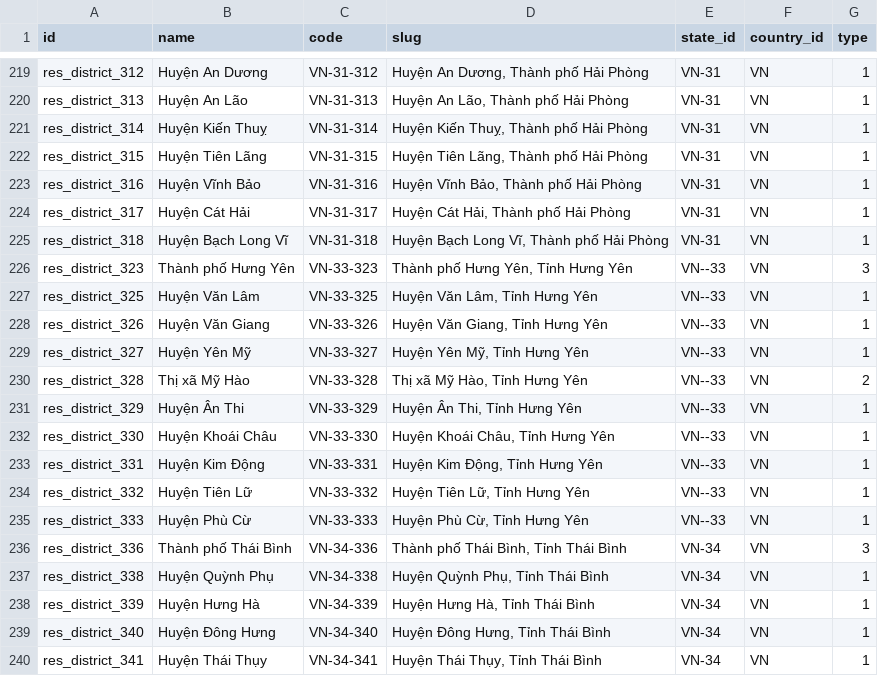
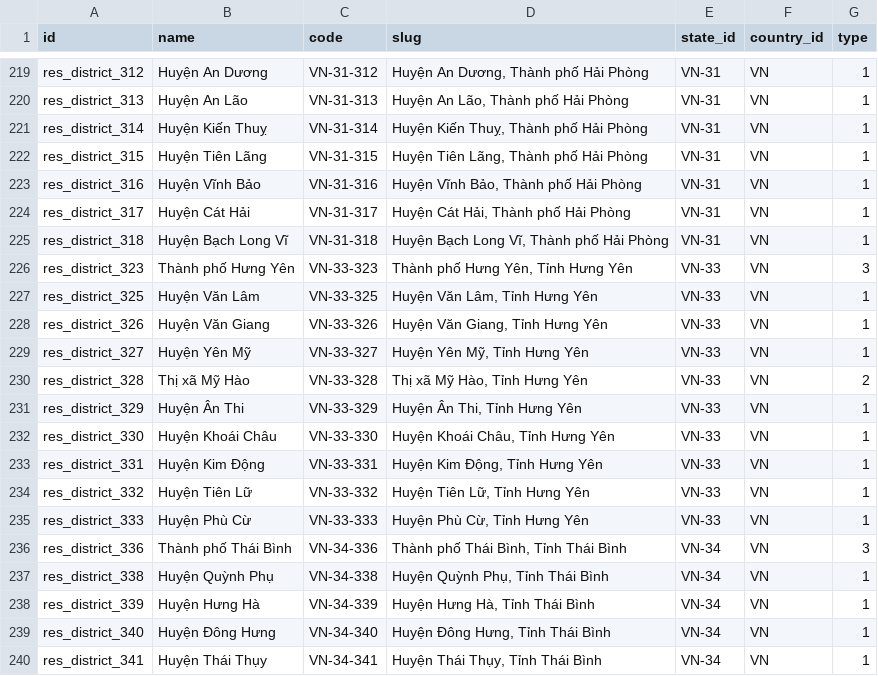
Before and after one commit to unicubevn/unicube_odoo_addons, a CSV file: bean_address/data/res.country.district.csv, drawn as a sheet; only a part is shown, gaps mark what is left out.

Commit message:
update state code

```diff
--- a/bean_address/data/res.country.district.csv
+++ b/bean_address/data/res.country.district.csv
@@ -225,12 +225,12 @@
 "res_district_318","Huyện Bạch Long Vĩ","VN-31-318","Huyện Bạch Long Vĩ, Thành phố Hải Phòng","VN-31","VN",1
-"res_district_323","Thành phố Hưng Yên","VN-33-323","Thành phố Hưng Yên, Tỉnh Hưng Yên","VN--33","VN",3
-"res_district_325","Huyện Văn Lâm","VN-33-325","Huyện Văn Lâm, Tỉnh Hưng Yên","VN--33","VN",1
-"res_district_326","Huyện Văn Giang","VN-33-326","Huyện Văn Giang, Tỉnh Hưng Yên","VN--33","VN",1
-"res_district_327","Huyện Yên Mỹ","VN-33-327","Huyện Yên Mỹ, Tỉnh Hưng Yên","VN--33","VN",1
-"res_district_328","Thị xã Mỹ Hào","VN-33-328","Thị xã Mỹ Hào, Tỉnh Hưng Yên","VN--33","VN",2
-"res_district_329","Huyện Ân Thi","VN-33-329","Huyện Ân Thi, Tỉnh Hưng Yên","VN--33","VN",1
-"res_district_330","Huyện Khoái Châu","VN-33-330","Huyện Khoái Châu, Tỉnh Hưng Yên","VN--33","VN",1
-"res_district_331","Huyện Kim Động","VN-33-331","Huyện Kim Động, Tỉnh Hưng Yên","VN--33","VN",1
-"res_district_332","Huyện Tiên Lữ","VN-33-332","Huyện Tiên Lữ, Tỉnh Hưng Yên","VN--33","VN",1
-"res_district_333","Huyện Phù Cừ","VN-33-333","Huyện Phù Cừ, Tỉnh Hưng Yên","VN--33","VN",1
+"res_district_323","Thành phố Hưng Yên","VN-33-323","Thành phố Hưng Yên, Tỉnh Hưng Yên","VN-33","VN",3
+"res_district_325","Huyện Văn Lâm","VN-33-325","Huyện Văn Lâm, Tỉnh Hưng Yên","VN-33","VN",1
+"res_district_326","Huyện Văn Giang","VN-33-326","Huyện Văn Giang, Tỉnh Hưng Yên","VN-33","VN",1
+"res_district_327","Huyện Yên Mỹ","VN-33-327","Huyện Yên Mỹ, Tỉnh Hưng Yên","VN-33","VN",1
+"res_district_328","Thị xã Mỹ Hào","VN-33-328","Thị xã Mỹ Hào, Tỉnh Hưng Yên","VN-33","VN",2
+"res_district_329","Huyện Ân Thi","VN-33-329","Huyện Ân Thi, Tỉnh Hưng Yên","VN-33","VN",1
+"res_district_330","Huyện Khoái Châu","VN-33-330","Huyện Khoái Châu, Tỉnh Hưng Yên","VN-33","VN",1
+"res_district_331","Huyện Kim Động","VN-33-331","Huyện Kim Động, Tỉnh Hưng Yên","VN-33","VN",1
+"res_district_332","Huyện Tiên Lữ","VN-33-332","Huyện Tiên Lữ, Tỉnh Hưng Yên","VN-33","VN",1
+"res_district_333","Huyện Phù Cừ","VN-33-333","Huyện Phù Cừ, Tỉnh Hưng Yên","VN-33","VN",1
 "res_district_336","Thành phố Thái Bình","VN-34-336","Thành phố Thái Bình, Tỉnh Thái Bình","VN-34","VN",3
```
Also changed, not shown: 6 other files.
